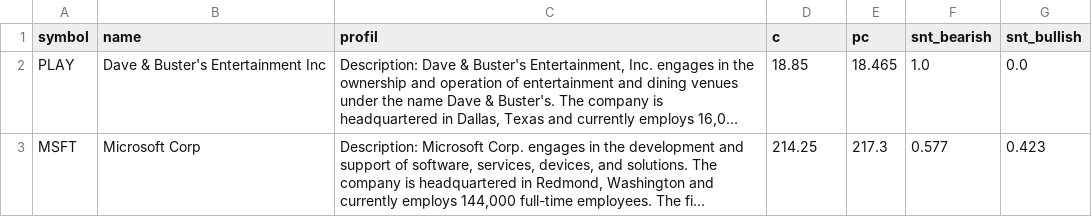
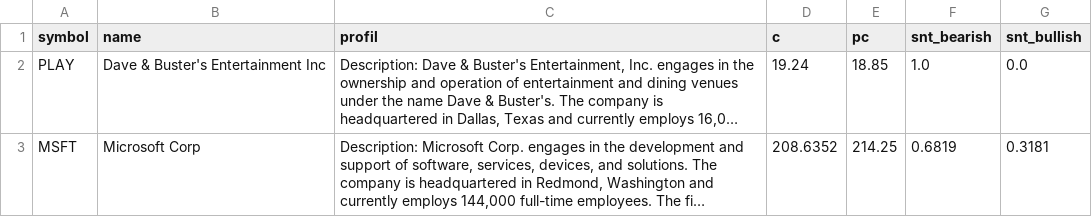
Before and after one commit to ivanhonis/nDot, a CSV file: wl.csv, drawn as a sheet; only a part is shown; long unchanged cells end in …; the diff covers the shown part only; the diff names each change by its address in the sheet, - before the commit and + after, or states it on an @@ line.

```diff
--- a/wl.csv
+++ b/wl.csv
-D2 (c): 18.85
+D2 (c): 19.24
-E2 (pc): 18.465
+E2 (pc): 18.85
-D3 (c): 214.25
+D3 (c): 208.6352
-E3 (pc): 217.3
+E3 (pc): 214.25
-F3 (snt_bearish): 0.577
+F3 (snt_bearish): 0.6819
-G3 (snt_bullish): 0.423
+G3 (snt_bullish): 0.3181
```
Also changed, not shown: 2 added rows, 1 removed row and 2 edited cells elsewhere in this file, 1 other file.
